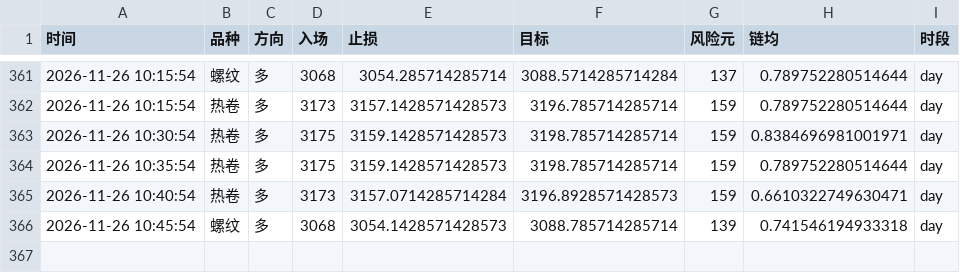
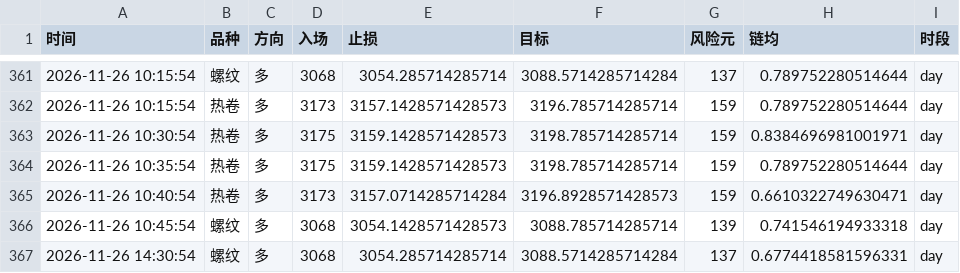
Before and after one commit to Yuffish2/futures-watcher, a CSV file: out/cf_signals.csv, drawn as a sheet; only a part is shown, gaps mark what is left out; the diff names each change by its address in the sheet, - before the commit and + after, or states it on an @@ line.

Commit message:
cf-signal: 2026-11-26 14:30:54

```diff
--- a/out/cf_signals.csv
+++ b/out/cf_signals.csv
+row 367: 2026-11-26 14:30:54 | 螺纹 | 多 | 3068 | 3054.285714285714 | 3088.5714285714284 | 137 | 0.6774418581596331 | day
```
